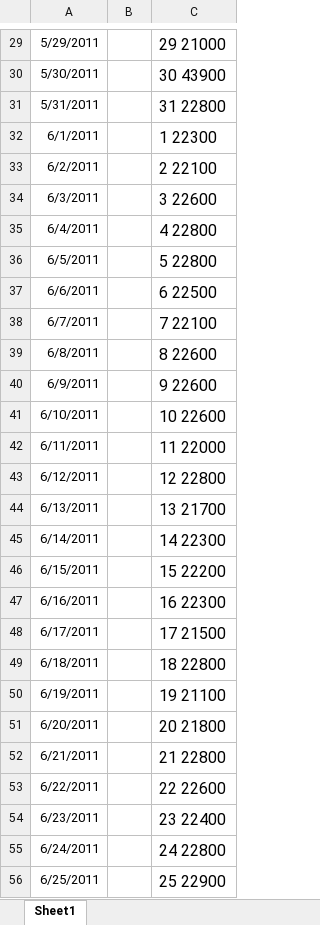
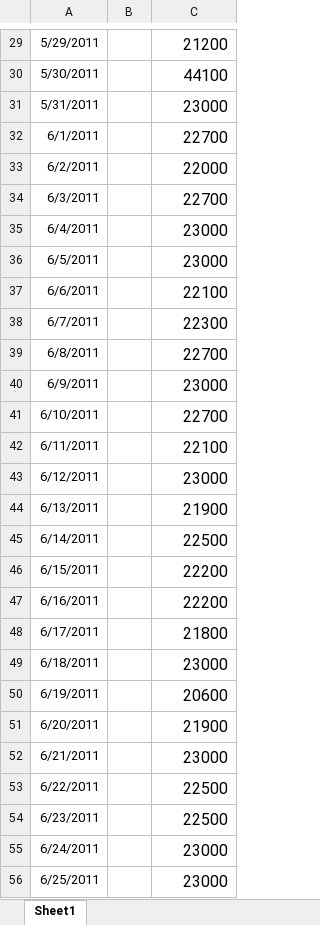
Before and after one commit to thutrangdong/coding-thesis, an Excel workbook: workspace_jupyter/data/news.xlsx, sheet Sheet1, drawn as a sheet; only a part is shown, gaps mark what is left out; values as stored, in another font and other column widths than the file's, no borders; the diff covers the shown part only; the diff names each change by its address in the sheet, - before the commit and + after, or states it on an @@ line.

```diff
--- a/workspace_jupyter/data/news.xlsx (sheet Sheet1)
+++ b/workspace_jupyter/data/news.xlsx (sheet Sheet1)
-C29: 29 21000
+C29: 21200
-C30: 30 43900
+C30: 44100
-C31: 31 22800
+C31: 23000
-C32: 1 22300
+C32: 22700
-C33: 2 22100
+C33: 22000
-C34: 3 22600
+C34: 22700
-C35: 4 22800
+C35: 23000
-C36: 5 22800
+C36: 23000
-C37: 6 22500
+C37: 22100
-C38: 7 22100
+C38: 22300
-C39: 8 22600
+C39: 22700
-C40: 9 22600
+C40: 23000
-C41: 10 22600
+C41: 22700
-C42: 11 22000
+C42: 22100
-C43: 12 22800
+C43: 23000
-C44: 13 21700
+C44: 21900
-C45: 14 22300
+C45: 22500
-C46: 15 22200
+C46: 22200
-C47: 16 22300
+C47: 22200
-C48: 17 21500
+C48: 21800
-C49: 18 22800
+C49: 23000
-C50: 19 21100
+C50: 20600
-C51: 20 21800
+C51: 21900
-C52: 21 22800
+C52: 23000
-C53: 22 22600
+C53: 22500
-C54: 23 22400
+C54: 22500
-C55: 24 22800
+C55: 23000
-C56: 25 22900
+C56: 23000
```
Also changed, not shown: 268 edited cells elsewhere in this sheet, 1 other file.
